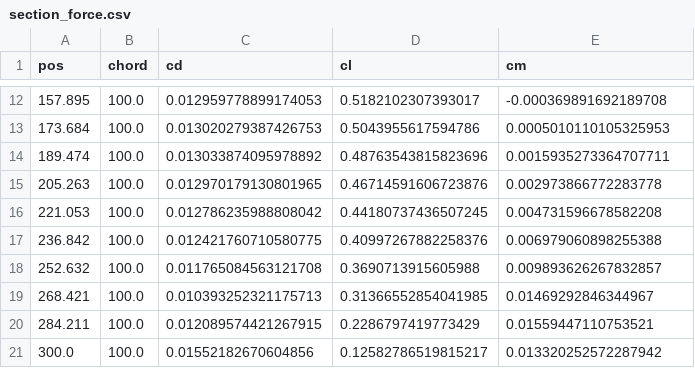
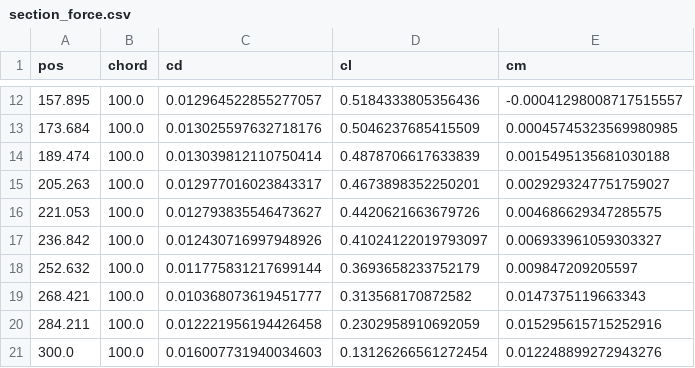
Before and after one commit to SaTa999/pyPanair, a CSV file: examples/tutorial1/section_force.csv, drawn as a sheet; only a part is shown, gaps mark what is left out; the diff covers the shown part only.

```diff
--- a/examples/tutorial1/section_force.csv
+++ b/examples/tutorial1/section_force.csv
@@ -12,10 +12,10 @@ pos,chord,cd,cl,cm
-157.895,100.0,0.012959778899174053,0.5182102307393017,-0.000369891692189708
-173.684,100.0,0.013020279387426753,0.5043955617594786,0.0005010110105325953
-189.474,100.0,0.013033874095978892,0.48763543815823696,0.0015935273364707711
-205.263,100.0,0.012970179130801965,0.46714591606723876,0.002973866772283778
-221.053,100.0,0.012786235988808042,0.44180737436507245,0.004731596678582208
-236.842,100.0,0.012421760710580775,0.40997267882258376,0.006979060898255388
-252.632,100.0,0.011765084563121708,0.3690713915605988,0.009893626267832857
-268.421,100.0,0.010393252321175713,0.31366552854041985,0.01469292846344967
-284.211,100.0,0.012089574421267915,0.2286797419773429,0.01559447110753521
-300.0,100.0,0.01552182670604856,0.12582786519815217,0.013320252572287942
+157.895,100.0,0.012964522855277057,0.5184333805356436,-0.00041298008717515557
+173.684,100.0,0.013025597632718176,0.5046237685415509,0.00045745323569980985
+189.474,100.0,0.013039812110750414,0.4878706617633839,0.0015495135681030188
+205.263,100.0,0.012977016023843317,0.4673898352250201,0.0029293247751759027
+221.053,100.0,0.012793835546473627,0.4420621663679726,0.004686629347285575
+236.842,100.0,0.012430716997948926,0.41024122019793097,0.006933961059303327
+252.632,100.0,0.011775831217699144,0.3693658233752179,0.009847209205597
+268.421,100.0,0.010368073619451777,0.313568170872582,0.0147375119663343
+284.211,100.0,0.012221956194426458,0.2302958910692059,0.015295615715252916
+300.0,100.0,0.016007731940034603,0.13126266561272454,0.012248899272943276
```
Also changed, not shown: 30 edited cells elsewhere in this file, 10 other files.
